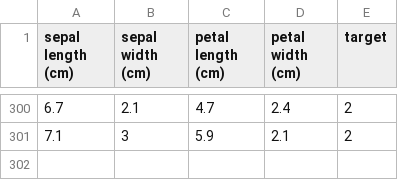
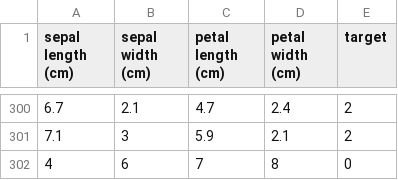
Before and after one commit to eunyounkim/My-mlops-project-1, a CSV file: data/iris_data.csv, drawn as a sheet; only a part is shown, gaps mark what is left out.

Commit message:
git push for action again

```diff
--- a/data/iris_data.csv
+++ b/data/iris_data.csv
@@ -301 +301,2 @@ sepal length (cm),sepal width (cm),petal length (cm),petal width (cm),target
 7.1,3,5.9,2.1,2
+4,6,7,8, 0
```
